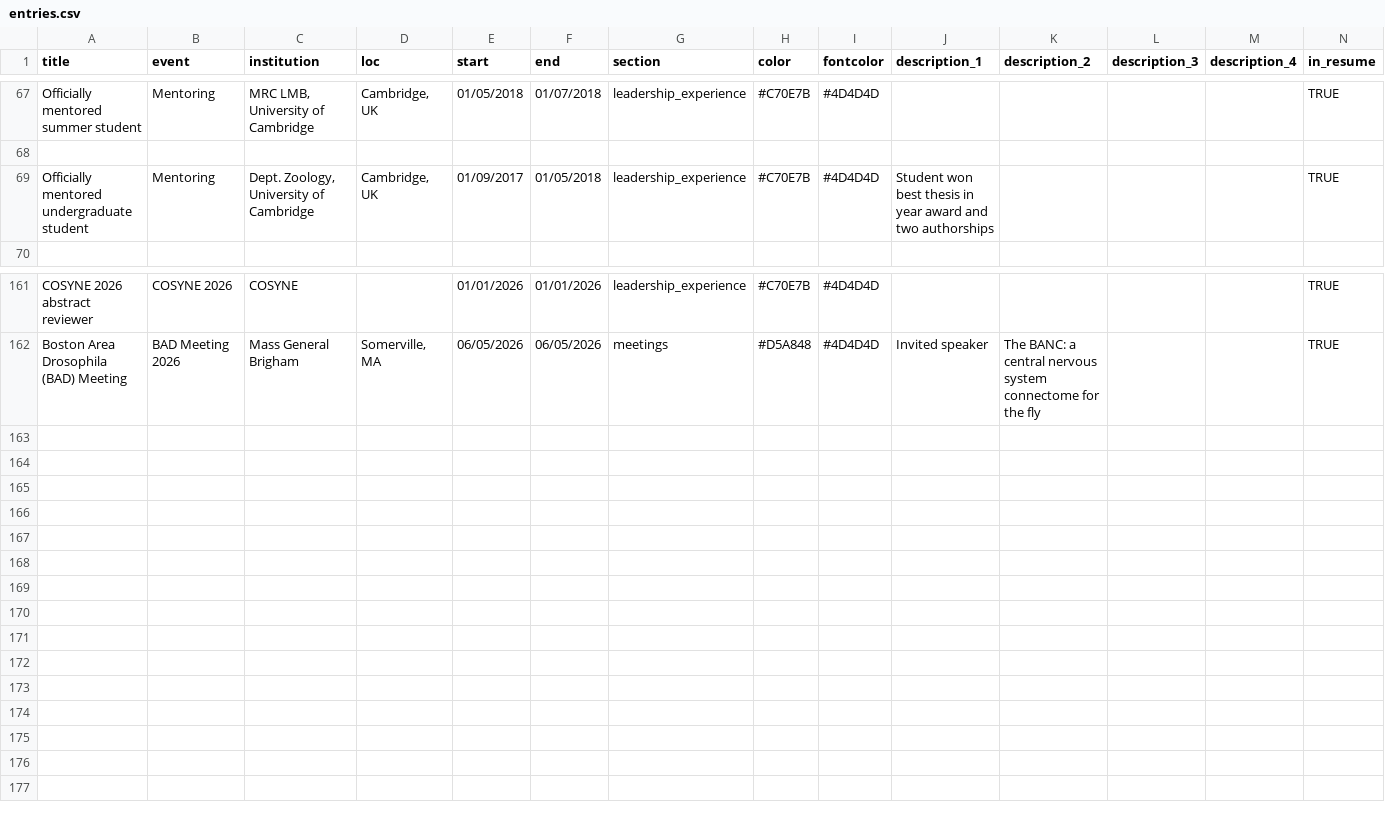
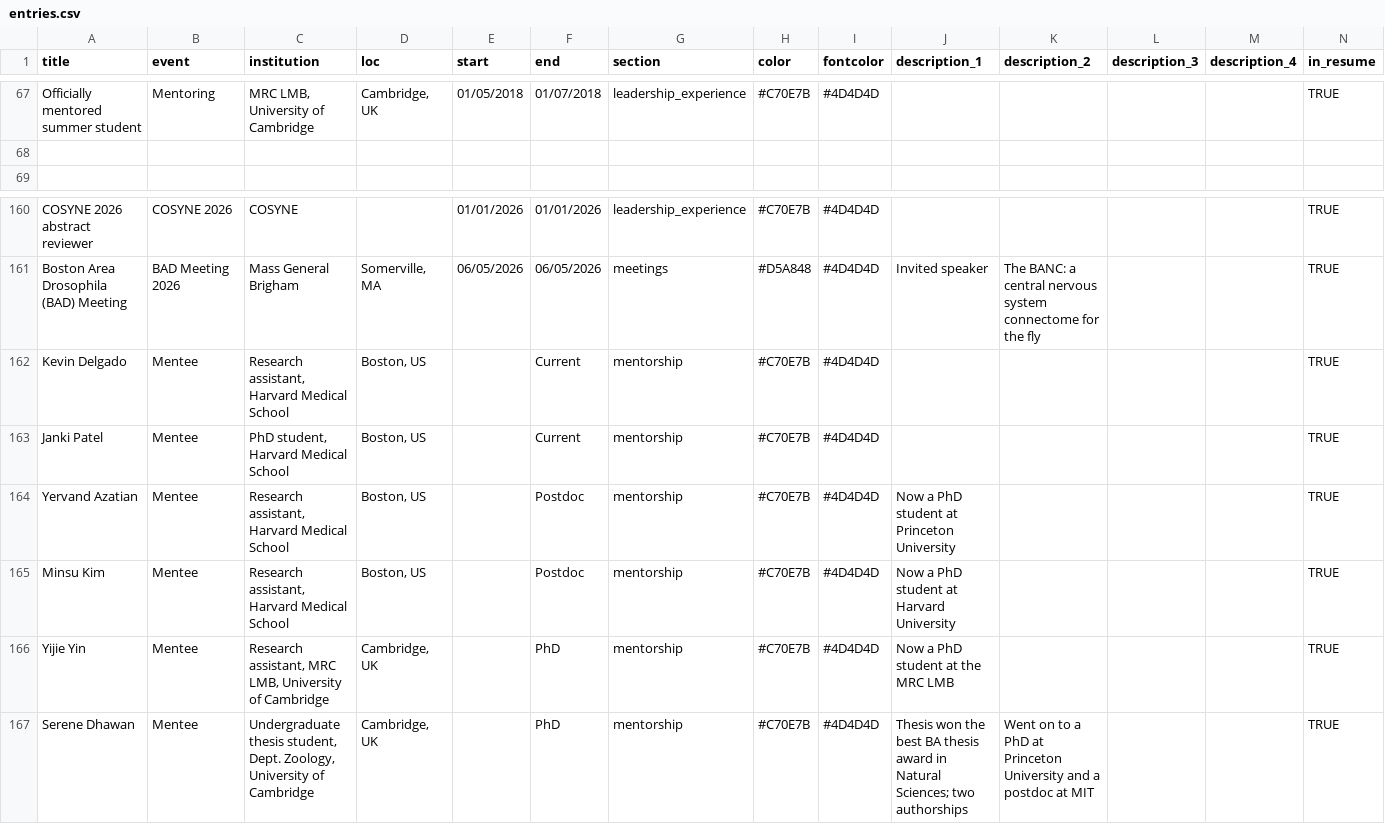
Before and after one commit to alexanderbates/asbates, a CSV file: resume/entries.csv, drawn as a sheet; only a part is shown, gaps mark what is left out.

```diff
--- a/resume/entries.csv
+++ b/resume/entries.csv
@@ -68,3 +68,2 @@ Officially mentored summer student,Mentoring,"MRC LMB, University of Cambridge",
 ,,,,,,,,,,,,,
-Officially mentored undergraduate student,Mentoring,"Dept. Zoology, University of Cambridge","Cambridge, UK",01/09/2017,01/05/2018,leadership_experience,#C70E7B,#4D4D4D,Student won best thesis in year award and two authorships,,,,TRUE
 ,,,,,,,,,,,,,
@@ -162 +161,7 @@ COSYNE 2026 abstract reviewer,COSYNE 2026,COSYNE,,01/01/2026,01/01/2026,leadersh
 Boston Area Drosophila (BAD) Meeting,BAD Meeting 2026,Mass General Brigham,"Somerville, MA",06/05/2026,06/05/2026,meetings,#D5A848,#4D4D4D,Invited speaker,The BANC: a central nervous system connectome for the fly,,,TRUE
+Kevin Delgado,Mentee,"Research assistant, Harvard Medical School","Boston, US",,Current,mentorship,#C70E7B,#4D4D4D,,,,,TRUE
+Janki Patel,Mentee,"PhD student, Harvard Medical School","Boston, US",,Current,mentorship,#C70E7B,#4D4D4D,,,,,TRUE
+Yervand Azatian,Mentee,"Research assistant, Harvard Medical School","Boston, US",,Postdoc,mentorship,#C70E7B,#4D4D4D,Now a PhD student at Princeton University,,,,TRUE
+Minsu Kim,Mentee,"Research assistant, Harvard Medical School","Boston, US",,Postdoc,mentorship,#C70E7B,#4D4D4D,Now a PhD student at Harvard University,,,,TRUE
+Yijie Yin,Mentee,"Research assistant, MRC LMB, University of Cambridge","Cambridge, UK",,PhD,mentorship,#C70E7B,#4D4D4D,Now a PhD student at the MRC LMB,,,,TRUE
+Serene Dhawan,Mentee,"Undergraduate thesis student, Dept. Zoology, University of Cambridge","Cambridge, UK",,PhD,mentorship,#C70E7B,#4D4D4D,Thesis won the best BA thesis award in Natural Sciences; two authorships,Went on to a PhD at Princeton University and a postdoc at MIT,,,TRUE
```
Also changed, not shown: 11 other files.
